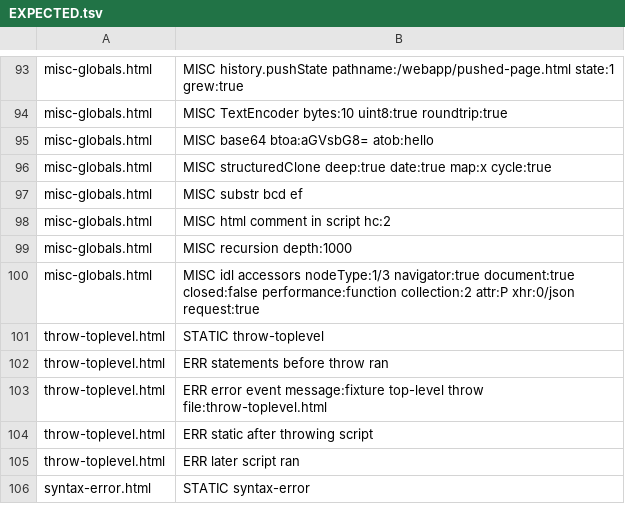
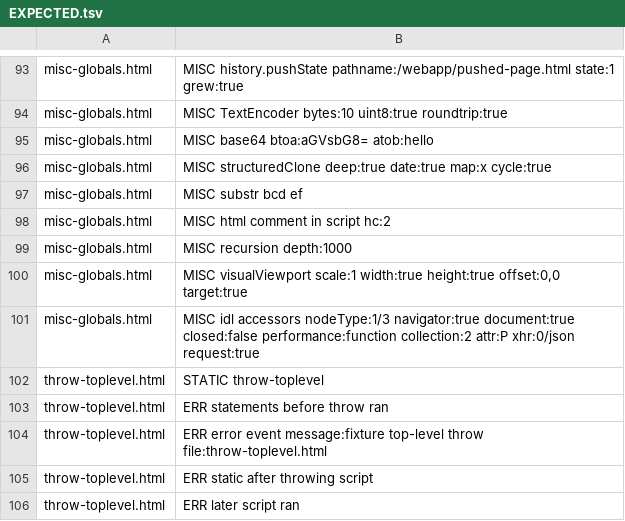
Before and after one commit to stevenahhh/render, a TSV file: examples/webapp/EXPECTED.tsv, drawn as a sheet; only a part is shown, gaps mark what is left out; the shorter side is filled out with more unchanged rows.

Commit message:
Add window.visualViewport

```diff
--- a/examples/webapp/EXPECTED.tsv
+++ b/examples/webapp/EXPECTED.tsv
@@ -99,2 +99,3 @@ misc-globals.html	MISC html comment in script hc:2
 misc-globals.html	MISC recursion depth:1000
+misc-globals.html	MISC visualViewport scale:1 width:true height:true offset:0,0 target:true
 misc-globals.html	MISC idl accessors nodeType:1/3 navigator:true document:true closed:false performance:function collection:2 attr:P xhr:0/json request:true
```
Also changed, not shown: 2 other files.
